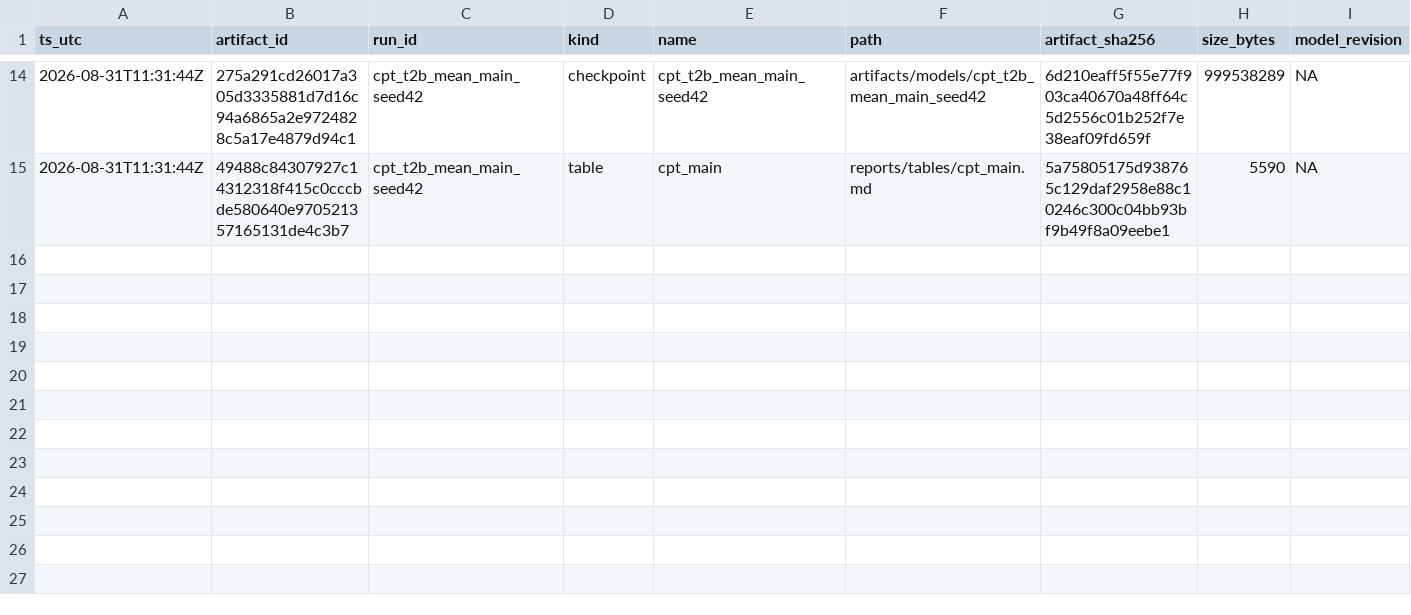
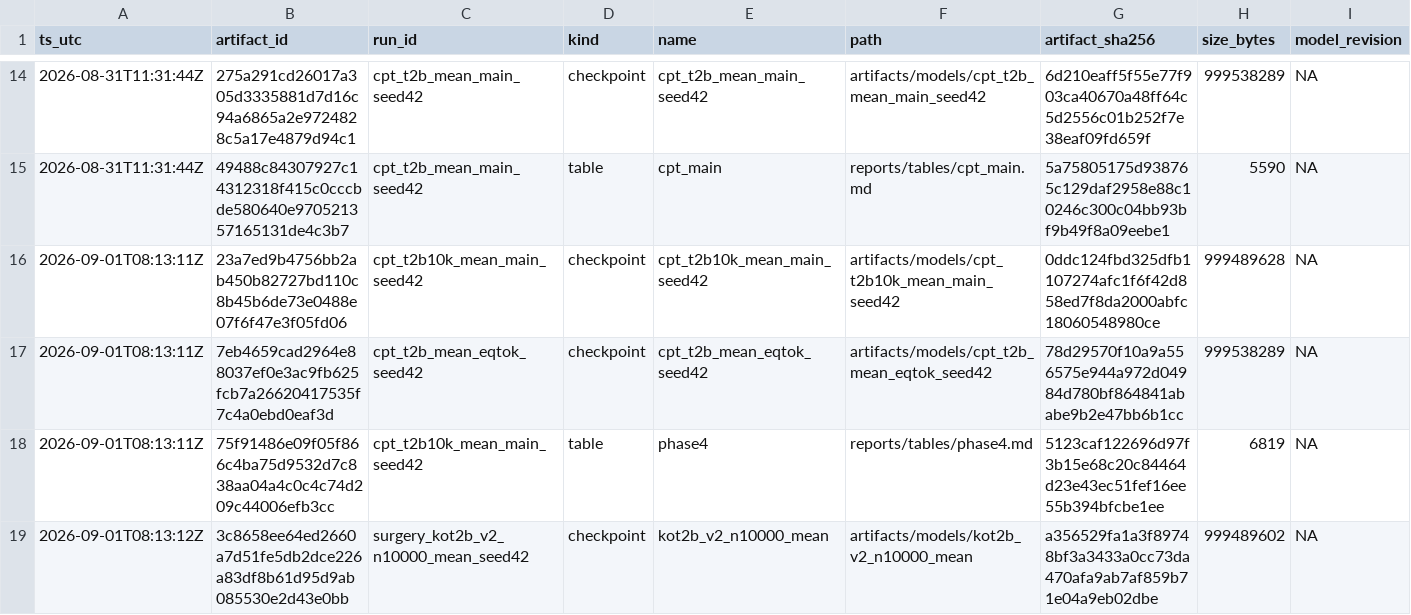
Before and after one commit to jinsan02/kotokenlab, a TSV file: experiments/artifacts.tsv, drawn as a sheet; only a part is shown, gaps mark what is left out; rows hold the shown columns only; the diff names each change by its address in the sheet, - before the commit and + after, or states it on an @@ line.

Commit message:
record(cpt): N=10,000 — 노출 4.4배에도 회복률이 안 움직였다
Phase 3 의 진단이 틀렸다. '새 토큰 중앙값 발화 143회라 못 배웠다' 고 보고
N 을 1/3 로 줄이면 격차가 줄 것으로 예측했다. 노출은 실제로 늘었다.

                중앙값 발화   0회    100회 미만   회복률
  N=30,000         143       11.8%    39.7%      65.4%
  N=10,000         623        7.2%    15.2%      65.9%

4.4배 늘었는데 회복률은 +0.5%p 다. 반면 데이터를 43% 더 준 등토큰은
+2.8%p 를 냈다. 데이터를 더 주는 것은 조금 듣고, 토큰당 노출을 늘리는
것은 거의 안 듣는다.

N=10,000 의 격차가 작아 보이는 것(0.4296 -> 0.3597)은 더 잘 배워서가 아니라
덜 망가진 채로 출발해서다 (step0 2.1918 vs 2.3803). 회복 비율은 같다.

168.5MB Equal-Raw-Data 최종:
  C0        ko 1.137540   T2a       ko 1.136817
  N=30,000  ko 1.567095   N=10,000  ko 1.497272

N=10,000 은 새 조건이라 sigma 를 따로 쟀다 — 한국어 0.001166 (17.5MB x 3seed).
그 sigma 로 판정하면 C0 대비 +31.62%, 308 sigma 악화다. 영어·코드도 악화.

사전 등록 예측('격차가 줄되 C0 를 넘지는 못한다')이 두 실험 모두 맞았다.
'조건부 긍정' 분기는 발동하지 않으므로 N=20,000 은 돌리지 않는다.

병목이 무엇인지는 아직 모른다. tie_word_embeddings 가 유력한 후보지만
(노름 보정·정렬이 반증된 것과 같은 구조를 가리킨다) 검증하지 않았다.
가설로만 적는다.

Run-Id: cpt_t2b10k_mean_main_seed42
Ledger: experiments/LEDGER.tsv,experiments/lm_metrics.tsv,experiments/train_curve.tsv,experiments/artifacts.tsv
Config-SHA256: 43a54b48b1863462e643c5298761ac4b4ce68462599e0fc35650a76e38e01e16

```diff
--- a/experiments/artifacts.tsv
+++ b/experiments/artifacts.tsv
+row 16: 2026-09-01T08:13:11Z | 23a7ed9b4756bb2ab450b82727bd110c8b45b6de73e0488e07f6f47e3f05fd06 | cpt_t2b10k_mean_main_seed42 | checkpoint | cpt_t2b10k_mean_main_seed42 | artifacts/models/cpt_t2b10k_mean_main_seed42 | 0ddc124fbd325dfb1107274afc1f6f42d858ed7f8da2000abfc18060548980ce | 999489628 | NA
+row 17: 2026-09-01T08:13:11Z | 7eb4659cad2964e88037ef0e3ac9fb625fcb7a26620417535f7c4a0ebd0eaf3d | cpt_t2b_mean_eqtok_seed42 | checkpoint | cpt_t2b_mean_eqtok_seed42 | artifacts/models/cpt_t2b_mean_eqtok_seed42 | 78d29570f10a9a556575e944a972d04984d780bf864841ababe9b2e47bb6b1cc | 999538289 | NA
+row 18: 2026-09-01T08:13:11Z | 75f91486e09f05f866c4ba75d9532d7c838aa04a4c0c4c74d209c44006efb3cc | cpt_t2b10k_mean_main_seed42 | table | phase4 | reports/tables/phase4.md | 5123caf122696d97f3b15e68c20c84464d23e43ec51fef16ee55b394bfcbe1ee | 6819 | NA
+row 19: 2026-09-01T08:13:12Z | 3c8658ee64ed2660a7d51fe5db2dce226a83df8b61d95d9ab085530e2d43e0bb | surgery_kot2b_v2_n10000_mean_seed42 | checkpoint | kot2b_v2_n10000_mean | artifacts/models/kot2b_v2_n10000_mean | a356529fa1a3f89748bf3a3433a0cc73da470afa9ab7af859b71e04a9eb02dbe | 999489602 | NA
```
Also changed, not shown: experiments/LEDGER.tsv, 9 other files.
